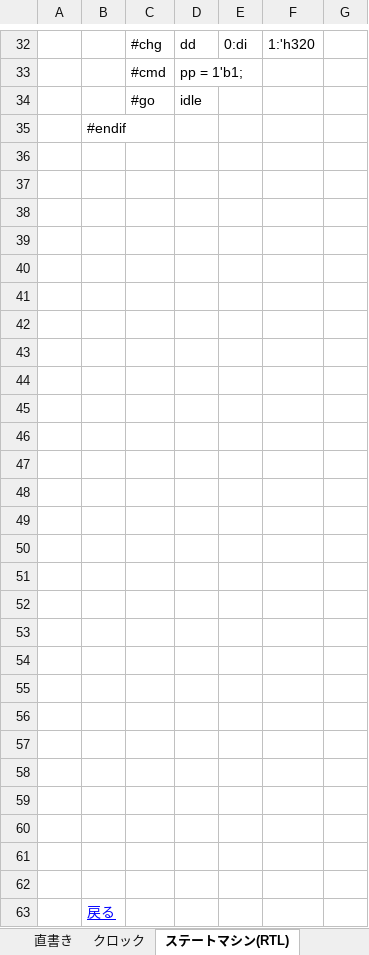
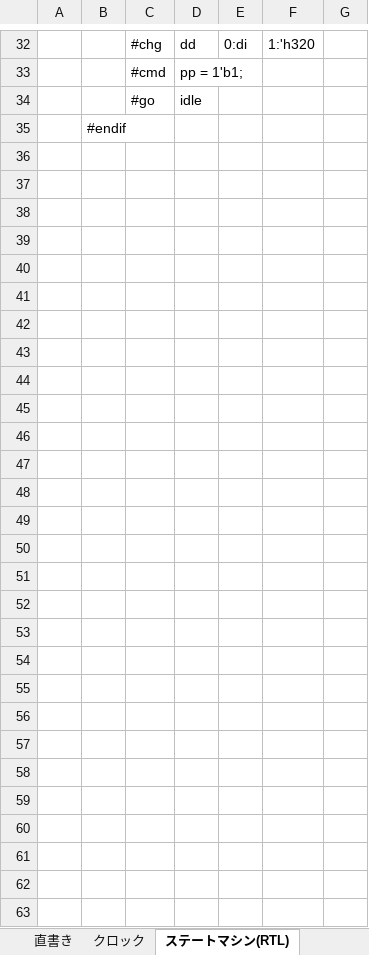
Before and after one commit to sky-seeker99/csvpp, an Excel workbook: csvpp_manual/CSVPP_Verilog_Generation.xlsx, sheet ステートマシン(RTL), drawn as a sheet; only a part is shown, gaps mark what is left out; values as stored, in another font and other column widths than the file's, no borders; charts and pictures not drawn; the diff names each change by its address in the sheet, - before the commit and + after, or states it on an @@ line.

```diff
--- a/csvpp_manual/CSVPP_Verilog_Generation.xlsx (sheet ステートマシン(RTL))
+++ b/csvpp_manual/CSVPP_Verilog_Generation.xlsx (sheet ステートマシン(RTL))
-row 36: (empty)
-row 37: (empty)
-row 38: (empty)
-row 39: (empty)
-row 40: (empty)
-row 41: (empty)
-row 42: (empty)
-row 43: (empty)
-row 44: (empty)
-row 45: (empty)
-row 46: (empty)
-row 47: (empty)
-row 48: (empty)
-row 49: (empty)
-row 50: (empty)
-row 51: (empty)
-row 52: (empty)
-row 53: (empty)
-row 54: (empty)
-row 55: (empty)
-row 56: (empty)
-row 57: (empty)
-row 58: (empty)
-row 59: (empty)
-row 60: (empty)
-row 61: (empty)
-row 62: (empty)
-row 63:  | 戻る
```
Also changed, not shown: sheet タスク、関数, sheet クロック, sheet 直書き, formulas that keep their value, charts or pictures.
